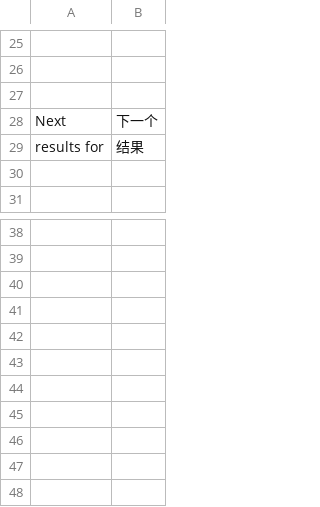
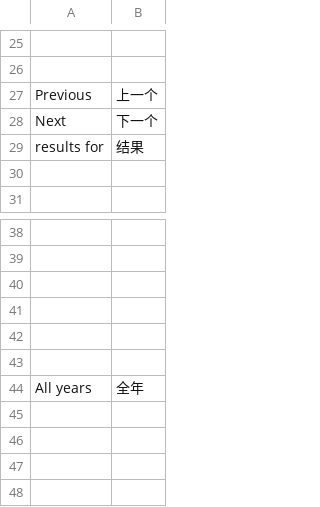
Before and after one commit to Weej1/foofind, a CSV file: application/lang/source-zh.csv, drawn as a sheet; only a part is shown, gaps mark what is left out.

```diff
--- a/application/lang/source-zh.csv
+++ b/application/lang/source-zh.csv
@@ -26,3 +26,3 @@
 
-
+"Previous";"上一个"
 "Next";"下一个"
@@ -43,3 +43,3 @@
 
-
+"All years";"全年"
 
```
Also changed, not shown: application/lang/source-it.csv, application/lang/source-ja.csv, 18 other files.
